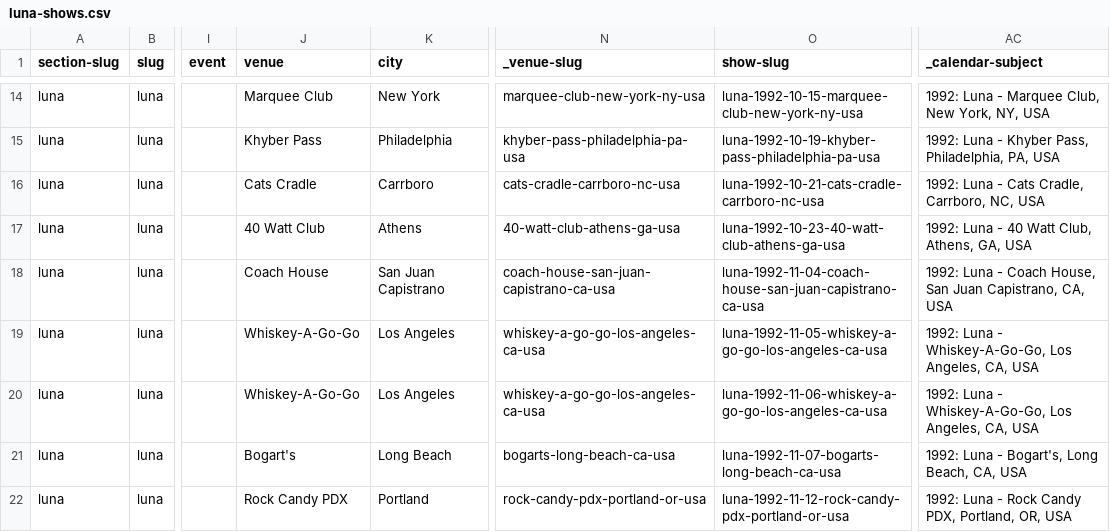
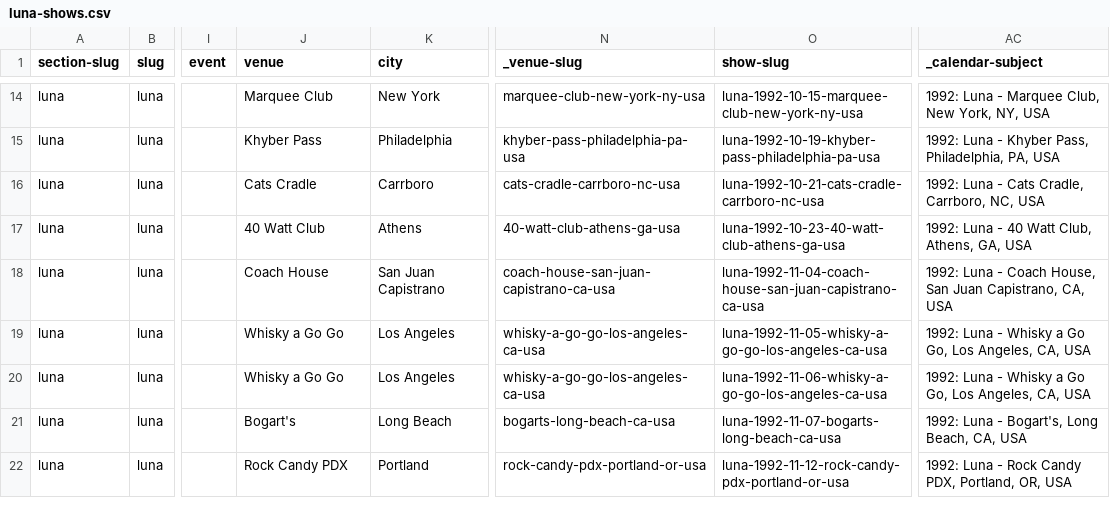
Before and after one commit to grange85/ahfow-database, a CSV file: _data/gigography/luna-shows.csv, drawn as a sheet; only a part is shown, gaps mark what is left out; the diff names each change by its address in the sheet, - before the commit and + after, or states it on an @@ line.

Commit message:
Update 2 file(s): luna-shows.csv, live-show-bookmarks.csv

```diff
--- a/_data/gigography/luna-shows.csv
+++ b/_data/gigography/luna-shows.csv
-J19:J20 (venue): Whiskey-A-Go-Go
+J19:J20 (venue): Whisky a Go Go
-N19:N20 (_venue-slug): whiskey-a-go-go-los-angeles-ca-usa
+N19:N20 (_venue-slug): whisky-a-go-go-los-angeles-ca-usa
-O19 (show-slug): luna-1992-11-05-whiskey-a-go-go-los-angeles-ca-usa
+O19 (show-slug): luna-1992-11-05-whisky-a-go-go-los-angeles-ca-usa
-AC19:AC20 (_calendar-subject): …Luna - Whiskey-A-Go-Go, Los Angeles,…
+AC19:AC20 (_calendar-subject): …Luna - Whisky a Go Go, Los Angeles,…
-O20 (show-slug): luna-1992-11-06-whiskey-a-go-go-los-angeles-ca-usa
+O20 (show-slug): luna-1992-11-06-whisky-a-go-go-los-angeles-ca-usa
```
Also changed, not shown: _data/gigography/live-show-bookmarks.csv.
